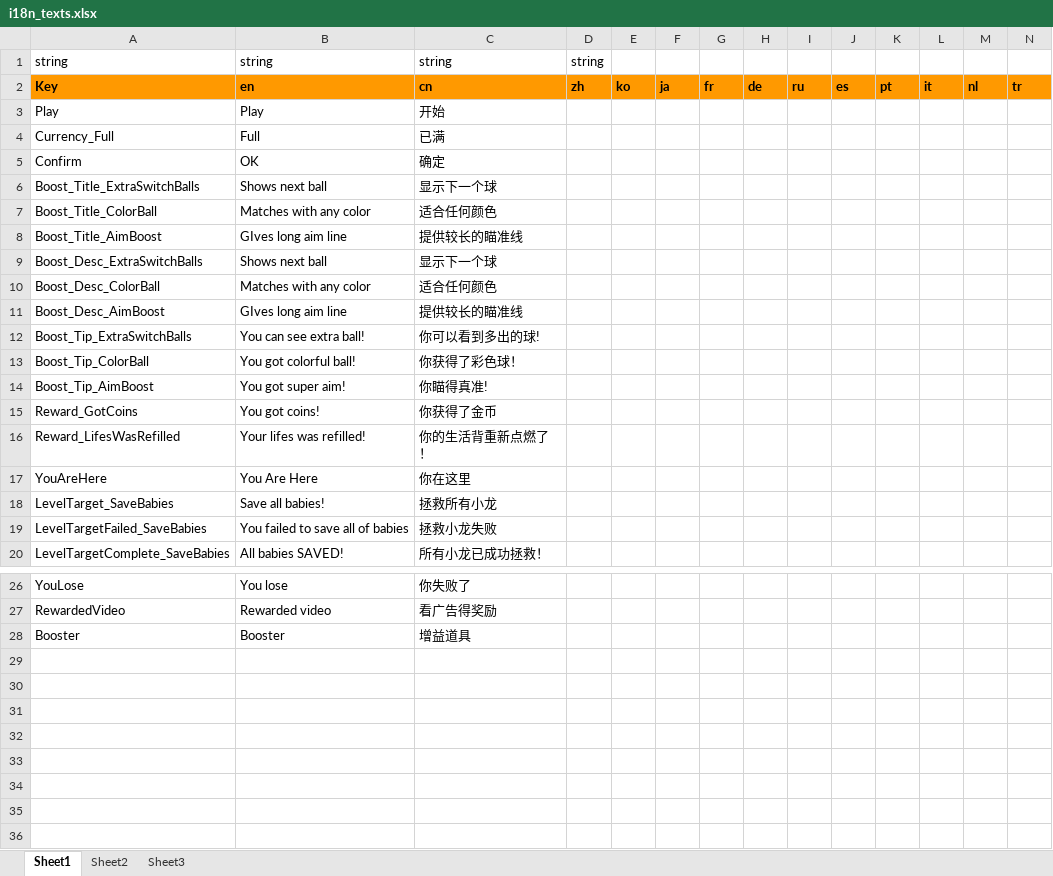
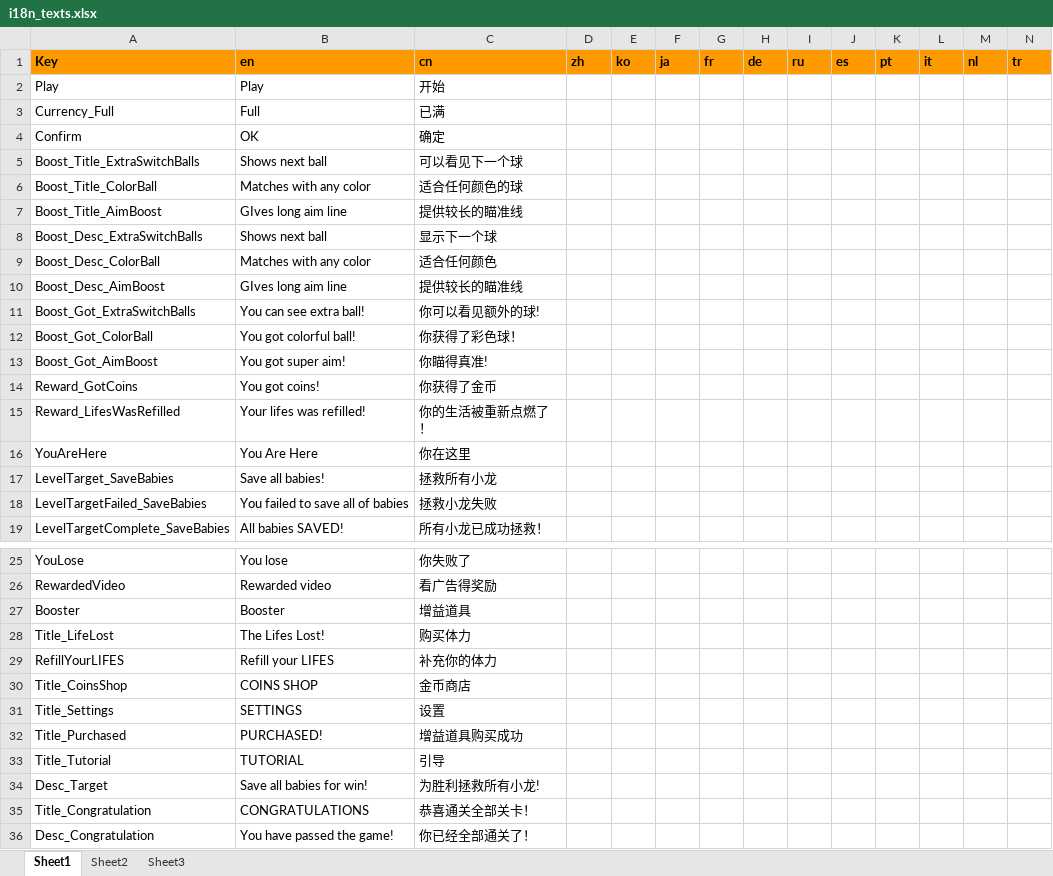
Before and after one commit to junyuweiyi/League-of-Legends-2022, an Excel workbook: Puzzle Bobble/Assets/Framework/i18n_texts.xlsx, sheet Sheet1, drawn as a sheet; only a part is shown, gaps mark what is left out; values as stored, in another font and other column widths than the file's, no borders; removed rows and columns are numbered as before the commit, all else as after; rows hold the shown columns only; the diff names each change by its address in the sheet, - before the commit and + after, or states it on an @@ line.

```diff
--- a/Puzzle Bobble/Assets/Framework/i18n_texts.xlsx (sheet Sheet1)
+++ b/Puzzle Bobble/Assets/Framework/i18n_texts.xlsx (sheet Sheet1)
-row 1: string | string | string | string
-C5: 显示下一个球
+C5: 可以看见下一个球
-C6: 适合任何颜色
+C6: 适合任何颜色的球
-A11: Boost_Tip_ExtraSwitchBalls
+A11: Boost_Got_ExtraSwitchBalls
-C11: 你可以看到多出的球!
+C11: 你可以看见额外的球!
-A12: Boost_Tip_ColorBall
+A12: Boost_Got_ColorBall
-A13: Boost_Tip_AimBoost
+A13: Boost_Got_AimBoost
-C15: 你的生活背重新点燃了！
+C15: 你的生活被重新点燃了！
+row 28: Title_LifeLost | The Lifes Lost! | 购买体力
+row 29: RefillYourLIFES | Refill your LIFES | 补充你的体力
+row 30: Title_CoinsShop | COINS SHOP | 金币商店
+row 31: Title_Settings | SETTINGS | 设置
+row 32: Title_Purchased | PURCHASED! | 增益道具购买成功
+row 33: Title_Tutorial | TUTORIAL | 引导
+row 34: Desc_Target | Save all babies for win! | 为胜利拯救所有小龙!
+row 35: Title_Congratulation | CONGRATULATIONS | 恭喜通关全部关卡！
+row 36: Desc_Congratulation | You have passed the game! | 你已经全部通关了！
```
Also changed, not shown: 29 other files.
